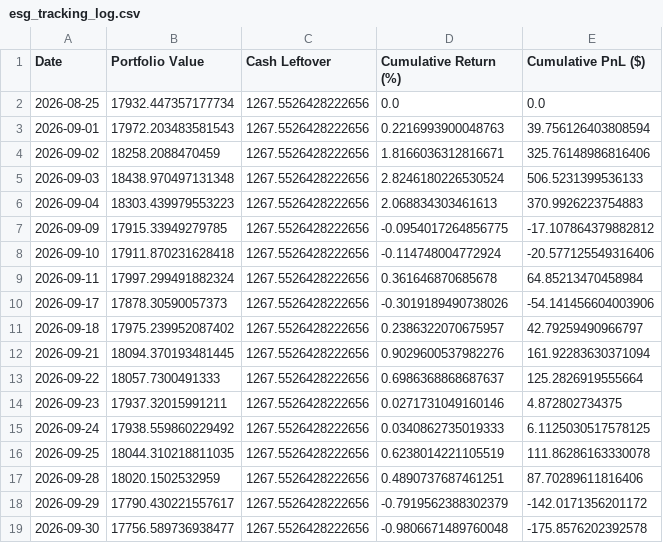
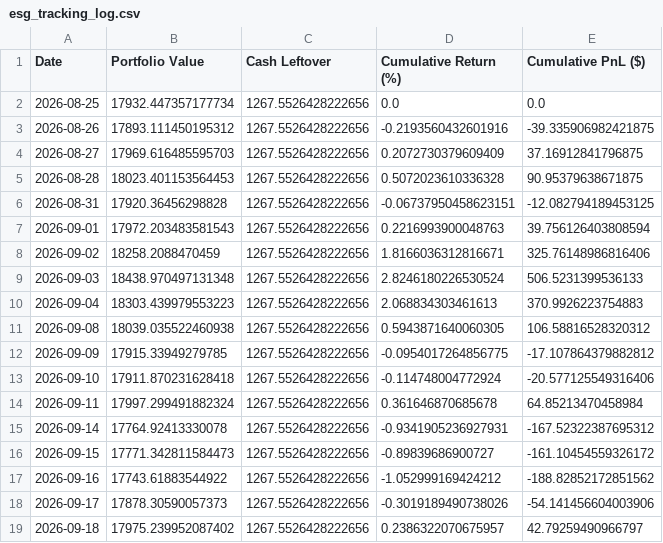
Before and after one commit to augustin-2144/MBA_essay_portfolio_FF6_IV, a CSV file: data/esg_tracking_log.csv, drawn as a sheet; only a part is shown; the shorter side is filled out with more unchanged rows; the diff covers the shown part only; the diff names each change by its address in the sheet, - before the commit and + after, or states it on an @@ line.

```diff
--- a/data/esg_tracking_log.csv
+++ b/data/esg_tracking_log.csv
+row 3: 2026-08-26 | 17893.111450195312 | 1267.5526428222656 | -0.2193560432601916 | -39.335906982421875
+row 4: 2026-08-27 | 17969.616485595703 | 1267.5526428222656 | 0.2072730379609409 | 37.16912841796875
+row 5: 2026-08-28 | 18023.401153564453 | 1267.5526428222656 | 0.5072023610336328 | 90.95379638671875
+row 6: 2026-08-31 | 17920.36456298828 | 1267.5526428222656 | -0.06737950458623151 | -12.082794189453125
+row 11: 2026-09-08 | 18039.035522460938 | 1267.5526428222656 | 0.5943871640060305 | 106.58816528320312
+row 15: 2026-09-14 | 17764.92413330078 | 1267.5526428222656 | -0.9341905236927931 | -167.52322387695312
+row 16: 2026-09-15 | 17771.342811584473 | 1267.5526428222656 | -0.89839686900727 | -161.10454559326172
+row 17: 2026-09-16 | 17743.61883544922 | 1267.5526428222656 | -1.052999169424212 | -188.82852172851562
```
Also changed, not shown: 21 added rows and 1 edited cell elsewhere in this file.
